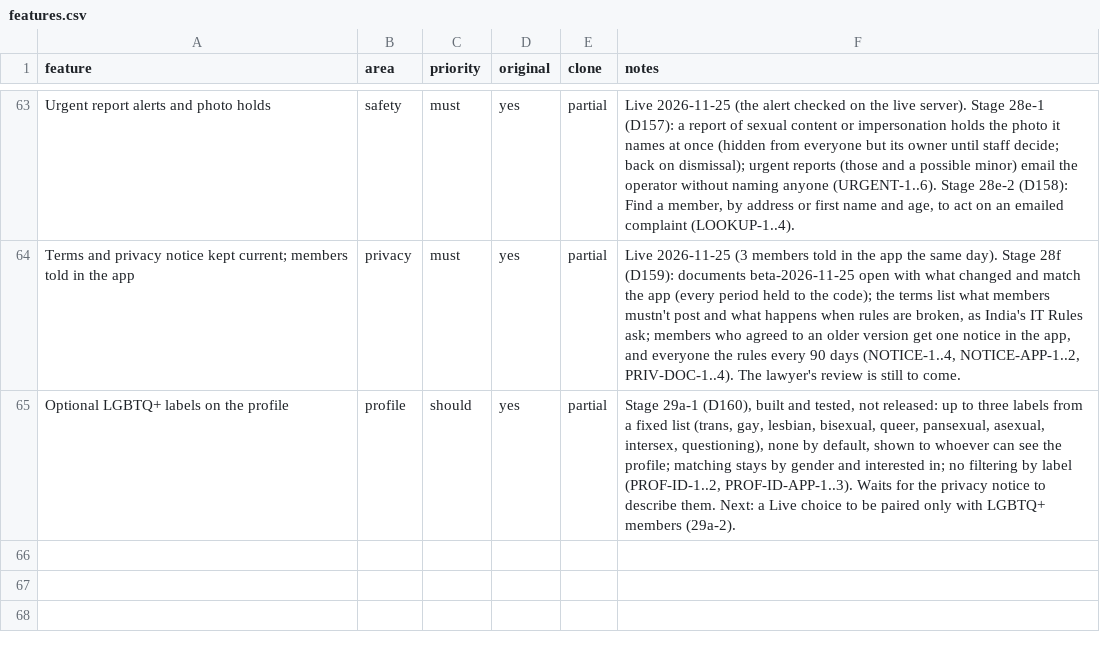
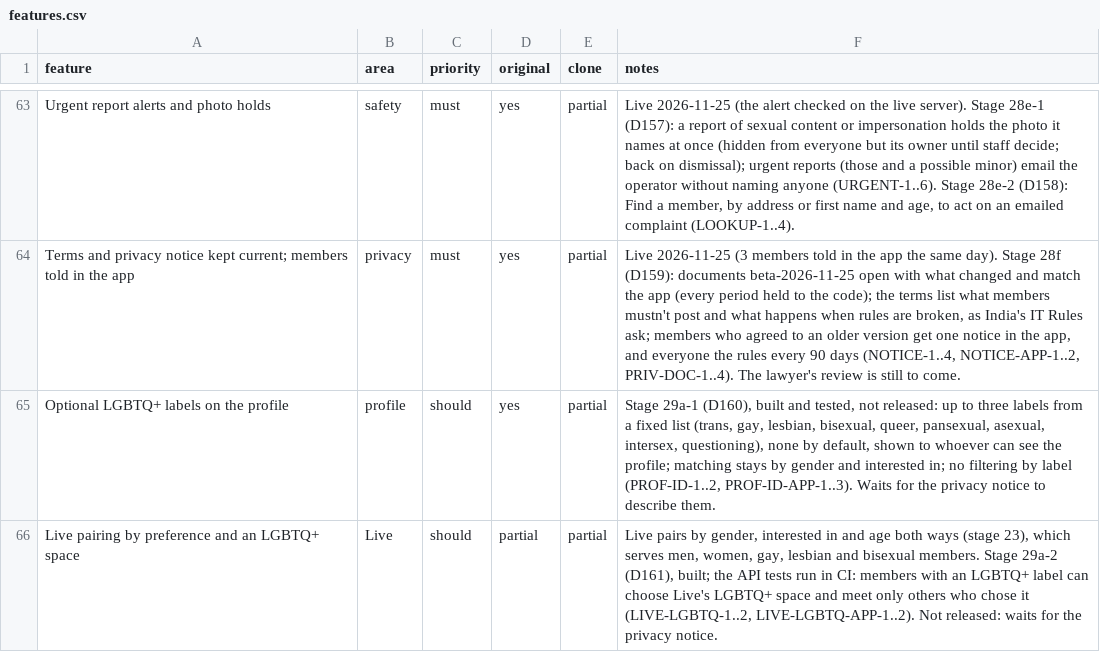
Before and after one commit to 24f3004602/dating-app, a CSV file: replica/features.csv, drawn as a sheet; only a part is shown, gaps mark what is left out.

```diff
--- a/replica/features.csv
+++ b/replica/features.csv
@@ -64,2 +64,3 @@ Urgent report alerts and photo holds,safety,must,yes,partial,"Live 2026-11-25 (t
 Terms and privacy notice kept current; members told in the app,privacy,must,yes,partial,"Live 2026-11-25 (3 members told in the app the same day). Stage 28f (D159): documents beta-2026-11-25 open with what changed and match the app (every period held to the code); the terms list what members mustn't post and what happens when rules are broken, as India's IT Rules ask; members who agreed to an older version get one notice in the app, and everyone the rules every 90 days (NOTICE-1..4, NOTICE-APP-1..2, PRIV-DOC-1..4). The lawyer's review is still to come."
-Optional LGBTQ+ labels on the profile,profile,should,yes,partial,"Stage 29a-1 (D160), built and tested, not released: up to three labels from a fixed list (trans, gay, lesbian, bisexual, queer, pansexual, asexual, intersex, questioning), none by default, shown to whoever can see the profile; matching stays by gender and interested in; no filtering by label (PROF-ID-1..2, PROF-ID-APP-1..3). Waits for the privacy notice to describe them. Next: a Live choice to be paired only with LGBTQ+ members (29a-2)."
+Optional LGBTQ+ labels on the profile,profile,should,yes,partial,"Stage 29a-1 (D160), built and tested, not released: up to three labels from a fixed list (trans, gay, lesbian, bisexual, queer, pansexual, asexual, intersex, questioning), none by default, shown to whoever can see the profile; matching stays by gender and interested in; no filtering by label (PROF-ID-1..2, PROF-ID-APP-1..3). Waits for the privacy notice to describe them."
+Live pairing by preference and an LGBTQ+ space,Live,should,partial,partial,"Live pairs by gender, interested in and age both ways (stage 23), which serves men, women, gay, lesbian and bisexual members. Stage 29a-2 (D161), built; the API tests run in CI: members with an LGBTQ+ label can choose Live's LGBTQ+ space and meet only others who chose it (LIVE-LGBTQ-1..2, LIVE-LGBTQ-APP-1..2). Not released: waits for the privacy notice."
```
Also changed, not shown: 21 other files.
